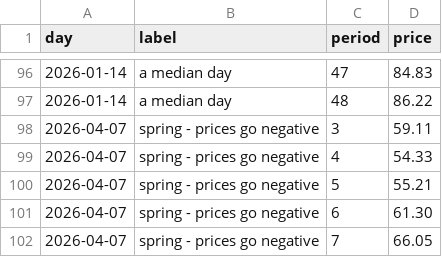
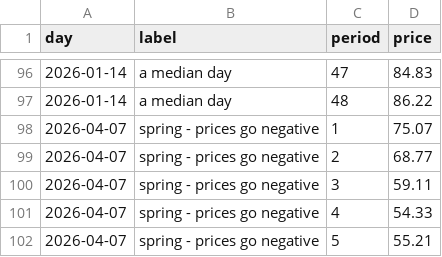
Before and after one commit to oluies/climate, a CSV file: data-refresh/gb-prices.csv, drawn as a sheet; only a part is shown, gaps mark what is left out; the shorter side is filled out with more unchanged rows; the diff names each change by its address in the sheet, - before the commit and + after, or states it on an @@ line.

Commit message:
fix roborev findings 814, 815 (#137)
815 found the one that mattered: gbPrices accepted a day with two
settlement periods missing. The cause is that the Elexon endpoint filters
on startTime rather than settlementDate, so under BST the first two
half-hours of a day begin at 23:00Z and 23:30Z the day before and fall
outside a window starting at 00:00Z. The require(>= 44) floor let it
through. The query now runs midday to midday and the check demands the
full set 1..48, naming any gaps.

The quoted spreads survive - the two recovered half-hours are 75.07 and
68.77, neither the day's minimum nor its maximum - so the 218, 179 and
57 in chapter 26 stand. That was luck, not design, which is why the step
now prints each day's min, max and spread on every run.

Also in that step: the no-commas rule is enforced by a require rather
than a comment, and Locale.setDefault is replaced by String.format with
an explicit locale so the step stops mutating JVM-global state for every
other @main sharing the process.

The figure no longer hard-codes the position of its zero-line label or
key its colours on three literal dates; the label goes to the actual
deepest trough and appears only if something is negative, and colours
index a palette by series order.

814: start() set started=true before the visibility deferral, so a route
change arriving on a hidden page was counted immediately and ahead of
the landing view - the thing the deferral was added to prevent. Two
flags now, one for the script having loaded and one for the landing view
having been sent.

And three prose corrections: 0.31 Gt against 35 800 Mt is 0.9% and not
0.8, which only became checkable once the denominator was pinned; the
Sweden footnote had reintroduced the EEA reconciliation the body had
just abandoned; and "under 5 kg on any grid in Europe" overshoots,
several Balkan grids being dirtier than the Polish one used.

```diff
--- a/data-refresh/gb-prices.csv
+++ b/data-refresh/gb-prices.csv
+row 98: 2026-04-07 | spring - prices go negative | 1 | 75.07
+row 99: 2026-04-07 | spring - prices go negative | 2 | 68.77
```
Also changed, not shown: 7 other files.
